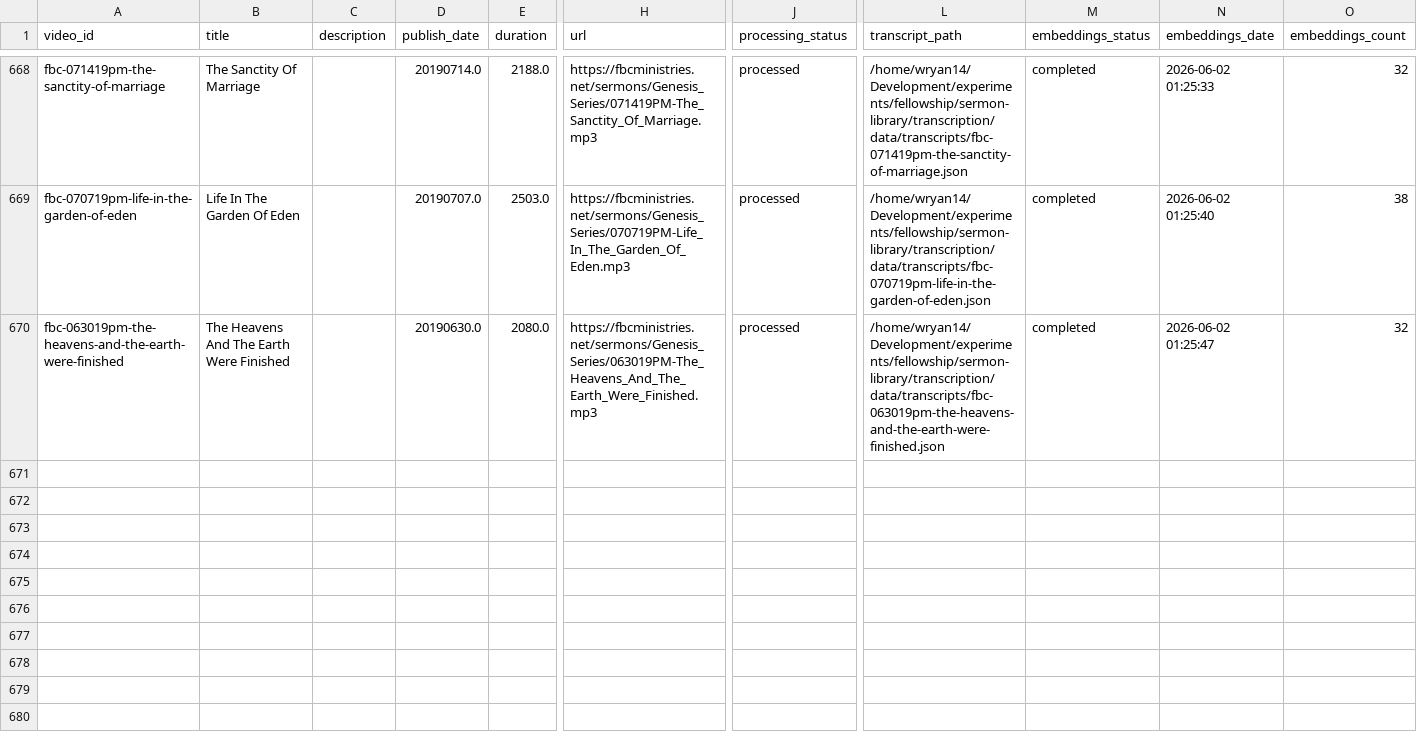
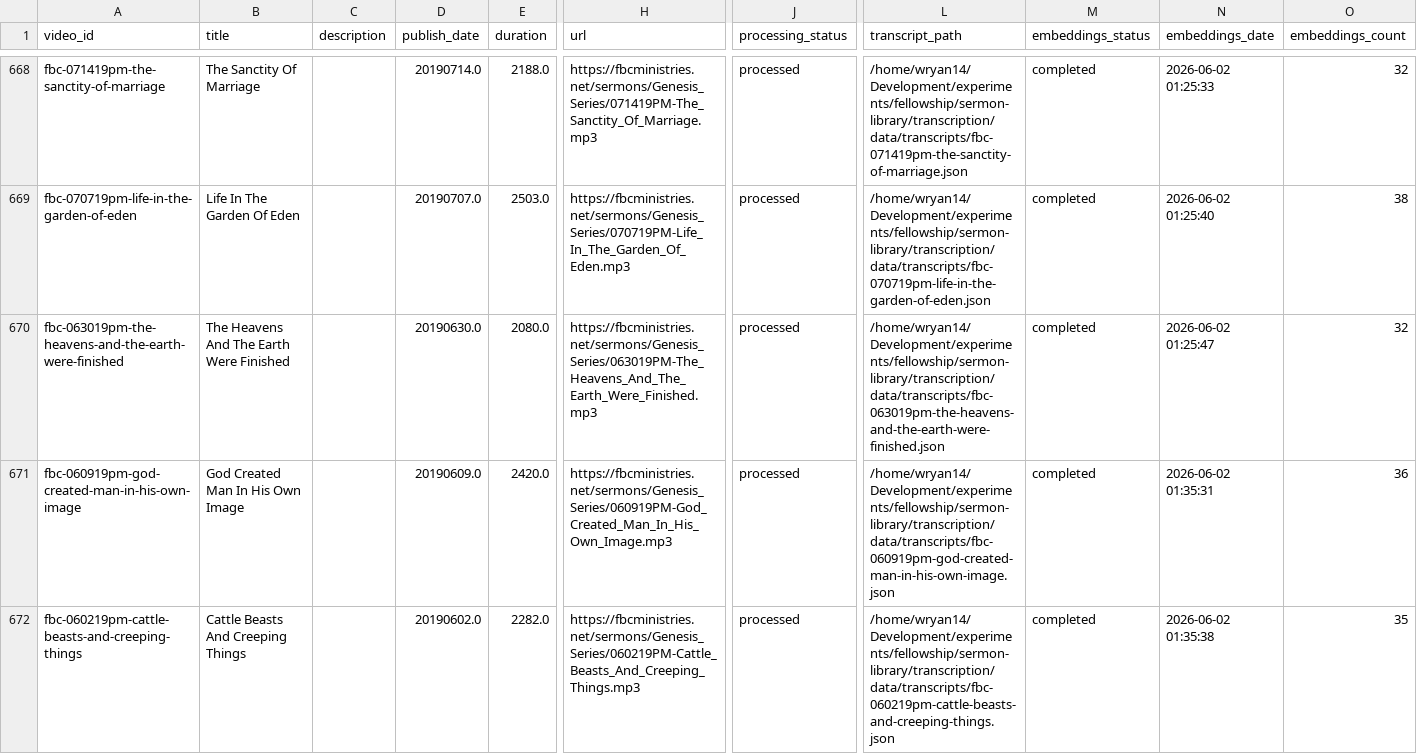
Before and after one commit to fellowship-digital-ministry/sermon-library, a CSV file: transcription/data/video_list.csv, drawn as a sheet; only a part is shown, gaps mark what is left out; rows hold the shown columns only; the diff names each change by its address in the sheet, - before the commit and + after, or states it on an @@ line.

```diff
--- a/transcription/data/video_list.csv
+++ b/transcription/data/video_list.csv
+row 671: fbc-060919pm-god-created-man-in-his-own-image | God Created Man In His Own Image |  | 20190609.0 | 2420.0 | https://fbcministries.net/sermons/Genesis_Series/060919PM-God_Created_Man_In_His_Own_Image.mp3 | processed | /home/wryan14/Development/experiments/fellowship/sermon-library/transcription/data/transcripts/fbc-060919pm-god-created-man-in-his-own-image.json | completed | 2026-06-02 01:35:31 | 36
+row 672: fbc-060219pm-cattle-beasts-and-creeping-things | Cattle Beasts And Creeping Things |  | 20190602.0 | 2282.0 | https://fbcministries.net/sermons/Genesis_Series/060219PM-Cattle_Beasts_And_Creeping_Things.mp3 | processed | /home/wryan14/Development/experiments/fellowship/sermon-library/transcription/data/transcripts/fbc-060219pm-cattle-beasts-and-creeping-things.json | completed | 2026-06-02 01:35:38 | 35
```
Also changed, not shown: 8 other files.
